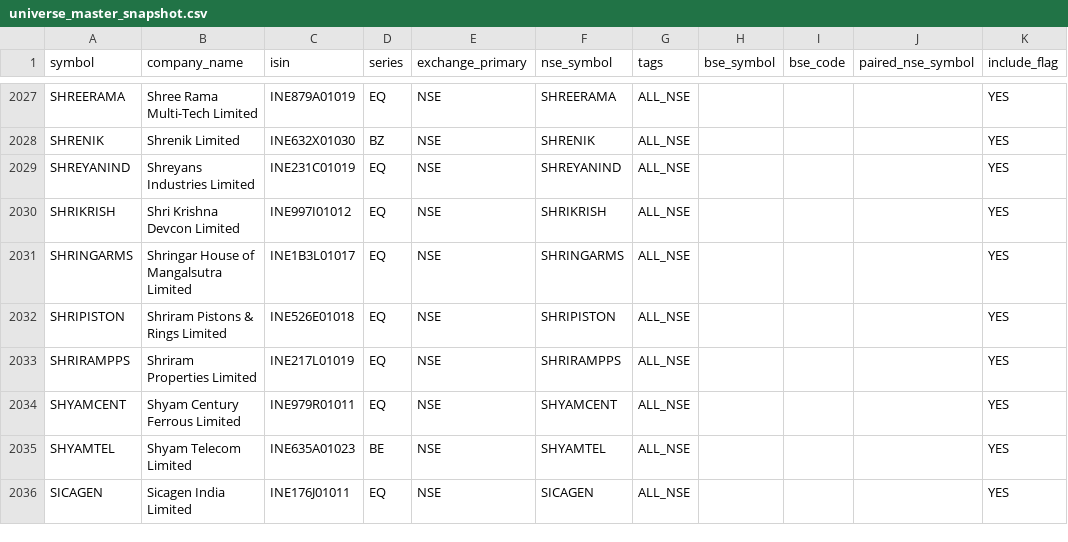
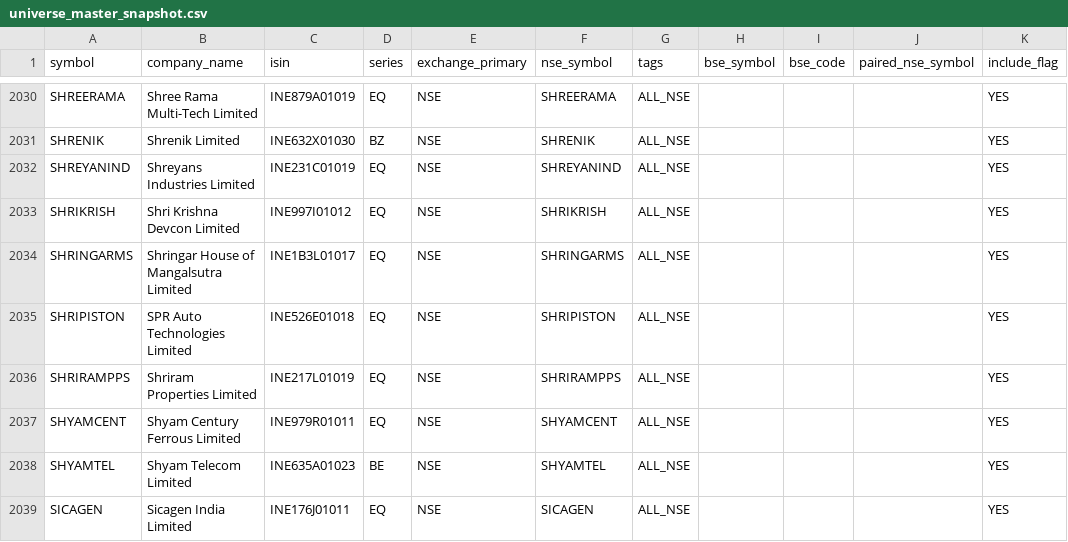
Before and after one commit to Arwagh1441444/stockanalyser, a CSV file: universe_master_snapshot.csv, drawn as a sheet; only a part is shown, gaps mark what is left out; addresses are those after the commit; the diff covers the shown part only; the diff names each change by its address in the sheet, - before the commit and + after, or states it on an @@ line.

```diff
--- a/universe_master_snapshot.csv
+++ b/universe_master_snapshot.csv
-B2035 (company_name): Shriram Pistons & Rings Limited
+B2035 (company_name): SPR Auto Technologies Limited
```
Also changed, not shown: 3 added rows and 4 edited cells elsewhere in this file.
